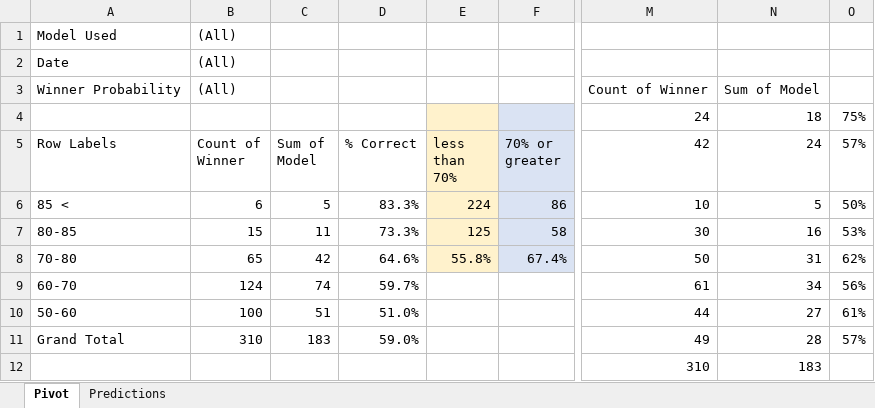
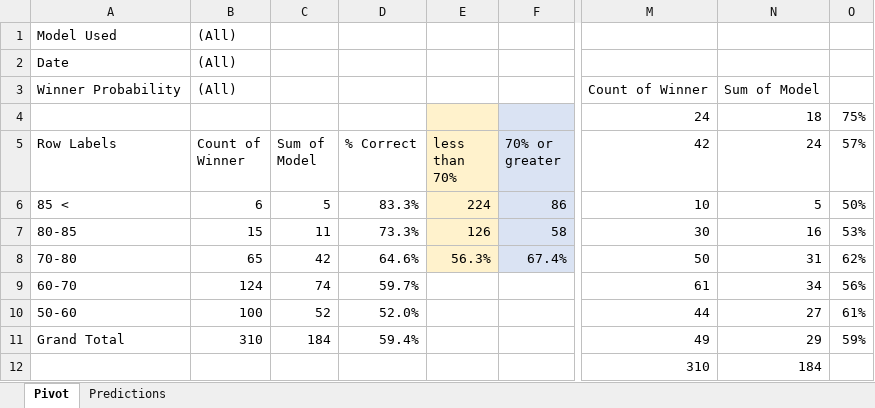
Before and after one commit to thomashigginsdatascientist/Hockey_Model, an Excel workbook: Archive/RF/RF Lifetime Predictions.xlsx, sheet Pivot, drawn as a sheet; only a part is shown, gaps mark what is left out; values as stored, in another font and other column widths than the file's, no borders; the diff names each change by its address in the sheet, - before the commit and + after, or states it on an @@ line.

```diff
--- a/Archive/RF/RF Lifetime Predictions.xlsx (sheet Pivot)
+++ b/Archive/RF/RF Lifetime Predictions.xlsx (sheet Pivot)
-E7 (less than 70%): 125
+E7 (less than 70%): 126
-E8 (less than 70%): 55.8%
+E8 (less than 70%): 56.3%
-C10 (Sum of Model): 51
+C10 (Sum of Model): 52
-D10 (% Correct): 51.0%
+D10 (% Correct): 52.0%
-C11 (Sum of Model): 183
+C11 (Sum of Model): 184
-D11 (% Correct): 59.0%
+D11 (% Correct): 59.4%
-N11 (24): 28
+N11 (24): 29
-O11 (57%): 57%
+O11 (57%): 59%
-N12 (24): 183
+N12 (24): 184
```
Also changed, not shown: sheet Predictions, PDA Lifetime Predictions.xlsx, 4 other files.
